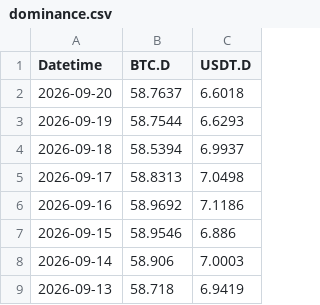
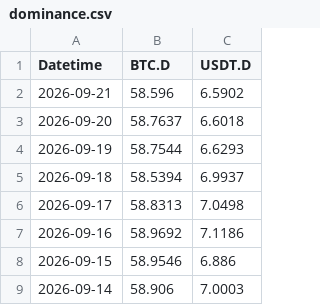
Before and after one commit to hhysteric/btc-signal-pro, a CSV file: data/dominance.csv, drawn as a sheet; only a part is shown; the shorter side is filled out with more unchanged rows; the diff names each change by its address in the sheet, - before the commit and + after, or states it on an @@ line.

```diff
--- a/data/dominance.csv
+++ b/data/dominance.csv
+row 2: 2026-09-21 | 58.596 | 6.5902
```
Also changed, not shown: data/mvrv.csv, data/nupl.csv, 10 other files.
